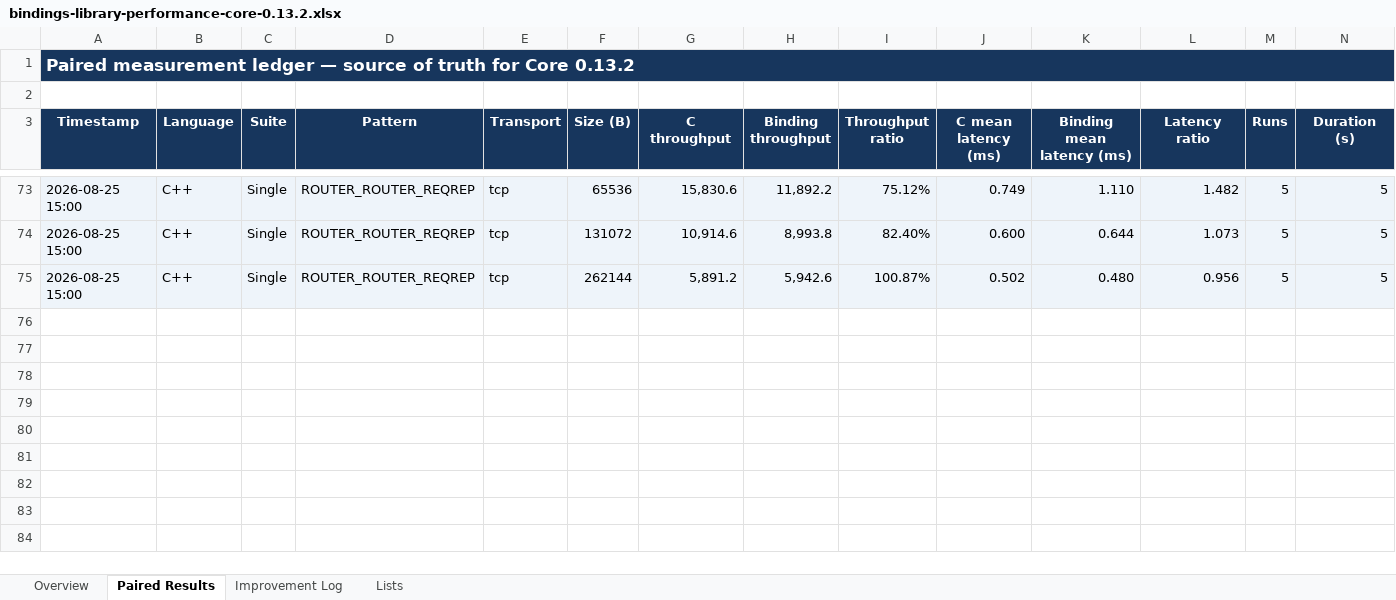
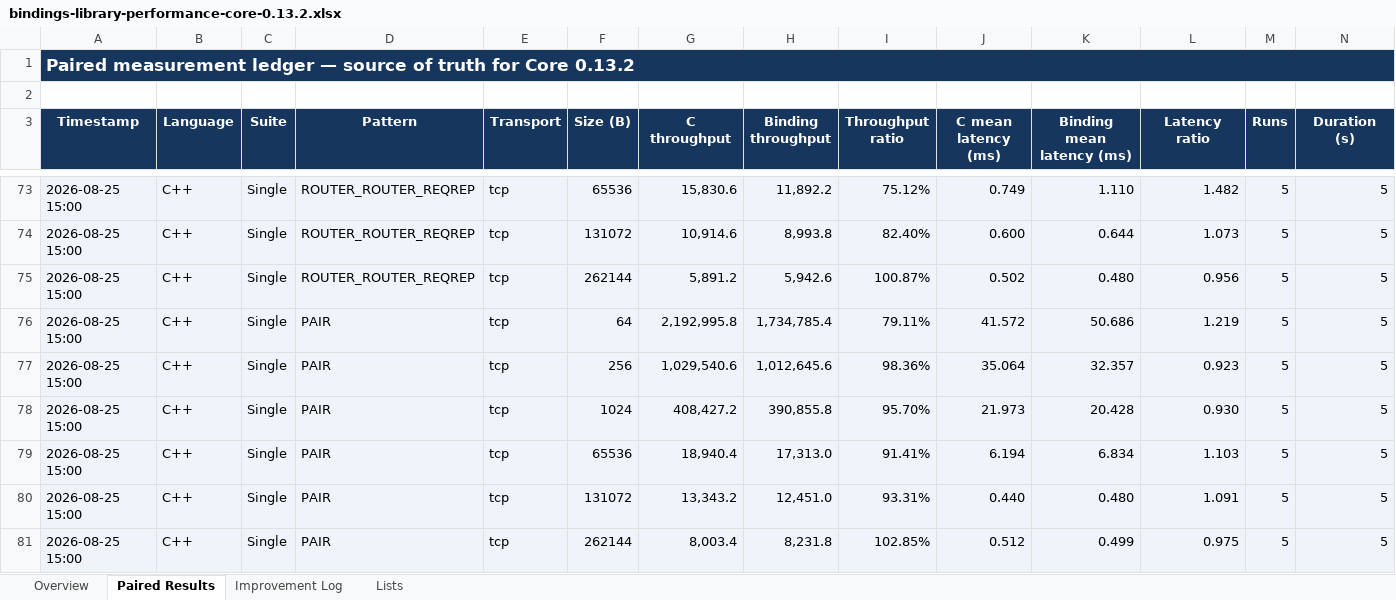
Before and after one commit to zlink-systems/zlink, an Excel workbook: doc/perf/perf/bindings-0.13.2/bindings-library-performance-core-0.13.2.xlsx, sheet Paired Results, drawn as a sheet; only a part is shown, gaps mark what is left out; values as stored, in another font and other column widths than the file's, no borders; conditional formats not drawn; rows hold the shown columns only; the diff names each change by its address in the sheet, - before the commit and + after, or states it on an @@ line.

Commit message:
perf(cpp): record websocket pair baseline

```diff
--- a/doc/perf/perf/bindings-0.13.2/bindings-library-performance-core-0.13.2.xlsx (sheet Paired Results)
+++ b/doc/perf/perf/bindings-0.13.2/bindings-library-performance-core-0.13.2.xlsx (sheet Paired Results)
+row 76: 2026-08-25 15:00 | C++ | Single | PAIR | tcp | 64 | 2,192,995.8 | 1,734,785.4 | 79.11% | 41.572 | 50.686 | 1.219 | 5 | 5
+row 77: 2026-08-25 15:00 | C++ | Single | PAIR | tcp | 256 | 1,029,540.6 | 1,012,645.6 | 98.36% | 35.064 | 32.357 | 0.923 | 5 | 5
+row 78: 2026-08-25 15:00 | C++ | Single | PAIR | tcp | 1024 | 408,427.2 | 390,855.8 | 95.70% | 21.973 | 20.428 | 0.930 | 5 | 5
+row 79: 2026-08-25 15:00 | C++ | Single | PAIR | tcp | 65536 | 18,940.4 | 17,313.0 | 91.41% | 6.194 | 6.834 | 1.103 | 5 | 5
+row 80: 2026-08-25 15:00 | C++ | Single | PAIR | tcp | 131072 | 13,343.2 | 12,451.0 | 93.31% | 0.440 | 0.480 | 1.091 | 5 | 5
+row 81: 2026-08-25 15:00 | C++ | Single | PAIR | tcp | 262144 | 8,003.4 | 8,231.8 | 102.85% | 0.512 | 0.499 | 0.975 | 5 | 5
```
Also changed, not shown: sheet Improvement Log, sheet Overview, 2 other files.
